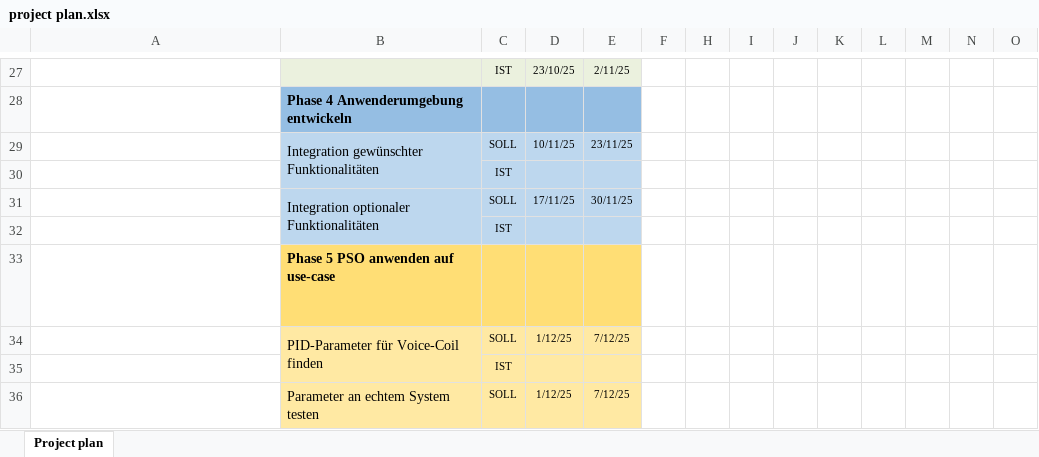
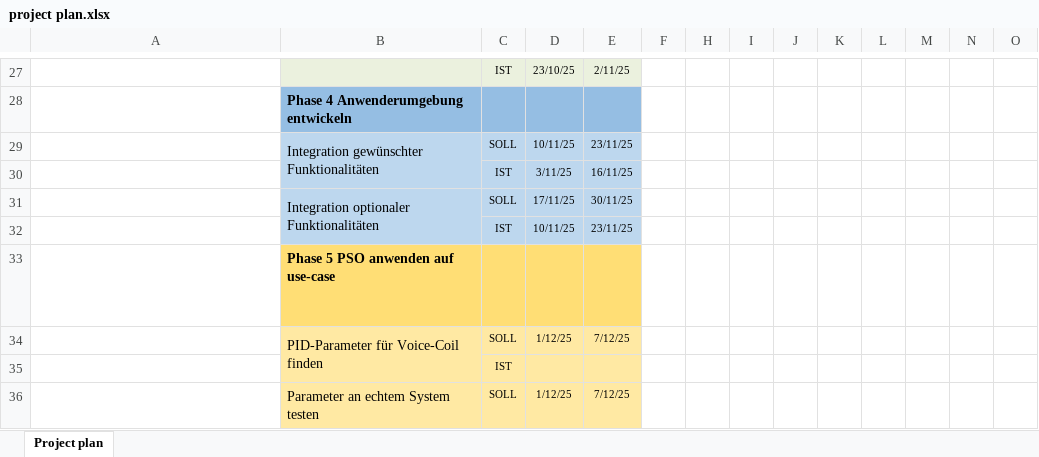
Before and after one commit to staehtho/Projektarbeit-Automatische-Optimierung-von-PID--Reglern, an Excel workbook: Dokumente/project plan.xlsx, sheet Project plan, drawn as a sheet; only a part is shown, gaps mark what is left out; long unchanged cells end in …; values as stored, in another font and other column widths than the file's, no borders; conditional formats not drawn; removed rows and columns are numbered as before the commit, all else as after; rows hold the shown columns only; the diff names each change by its address in the sheet, - before the commit and + after, or states it on an @@ line.

```diff
--- a/Dokumente/project plan.xlsx (sheet Project plan)
+++ b/Dokumente/project plan.xlsx (sheet Project plan)
-row 30:  |  | IST
+row 30:  |  | IST | 3/11/25 | 16/11/25
-row 32:  |  | IST
+row 32:  |  | IST | 10/11/25 | 23/11/25
```
Also changed, not shown: 7 other files.
